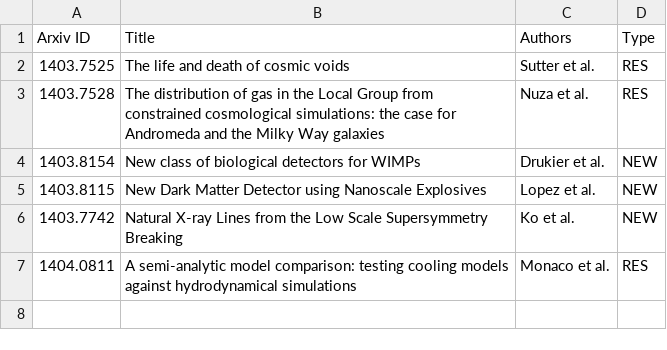
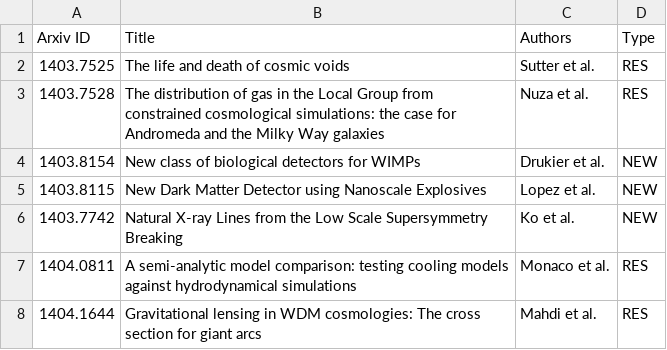
Before and after one commit to forero/arXiv, a CSV file: 2014/April.csv, drawn as a sheet.

```diff
--- a/2014/April.csv
+++ b/2014/April.csv
@@ -7 +7,2 @@ Arxiv ID, Title, Authors, Type
 1404.0811, "A semi-analytic model comparison: testing cooling models against hydrodynamical simulations", Monaco et al., RES
+1404.1644, "Gravitational lensing in WDM cosmologies: The cross section for giant arcs", Mahdi et al., RES
```
